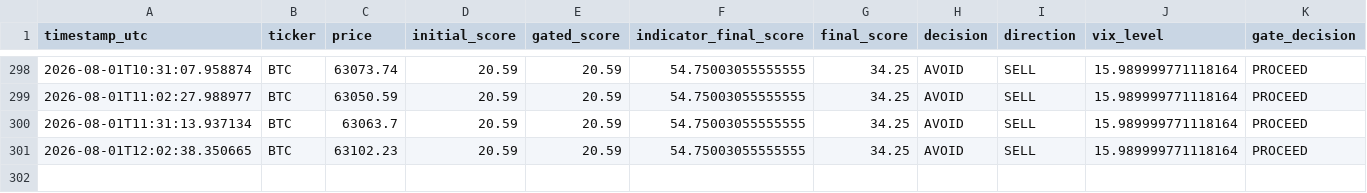
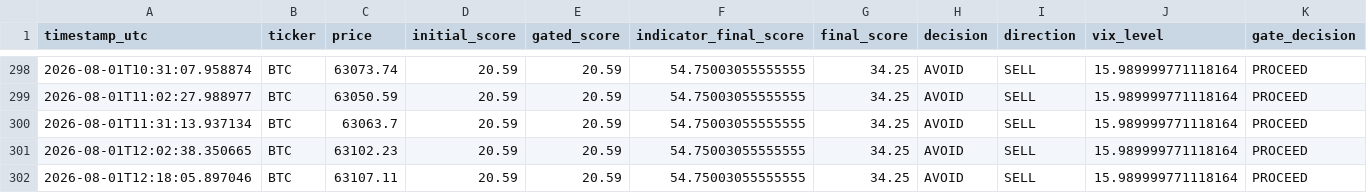
Before and after one commit to bembem718ai-stack/Crypto-Model, a CSV file: signal_log.csv, drawn as a sheet; only a part is shown, gaps mark what is left out; rows hold the shown columns only; the diff names each change by its address in the sheet, - before the commit and + after, or states it on an @@ line.

```diff
--- a/signal_log.csv
+++ b/signal_log.csv
+row 302: 2026-08-01T12:18:05.897046 | BTC | 63107.11 | 20.59 | 20.59 | 54.75003055555555 | 34.25 | AVOID | SELL | 15.989999771118164 | PROCEED
```
Also changed, not shown: 1 other file.
